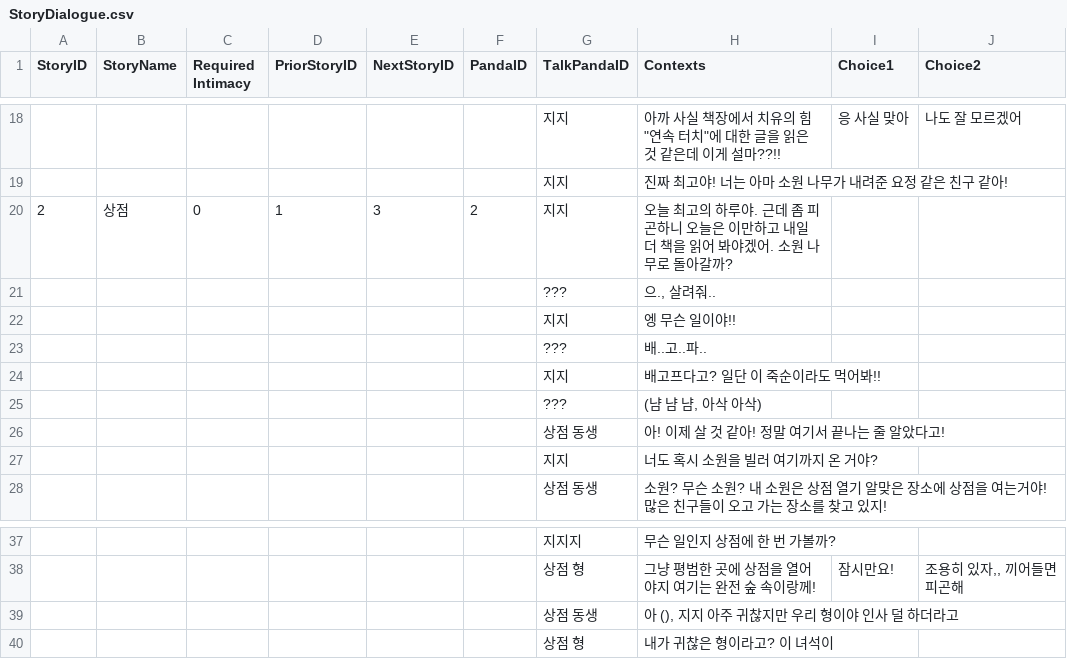
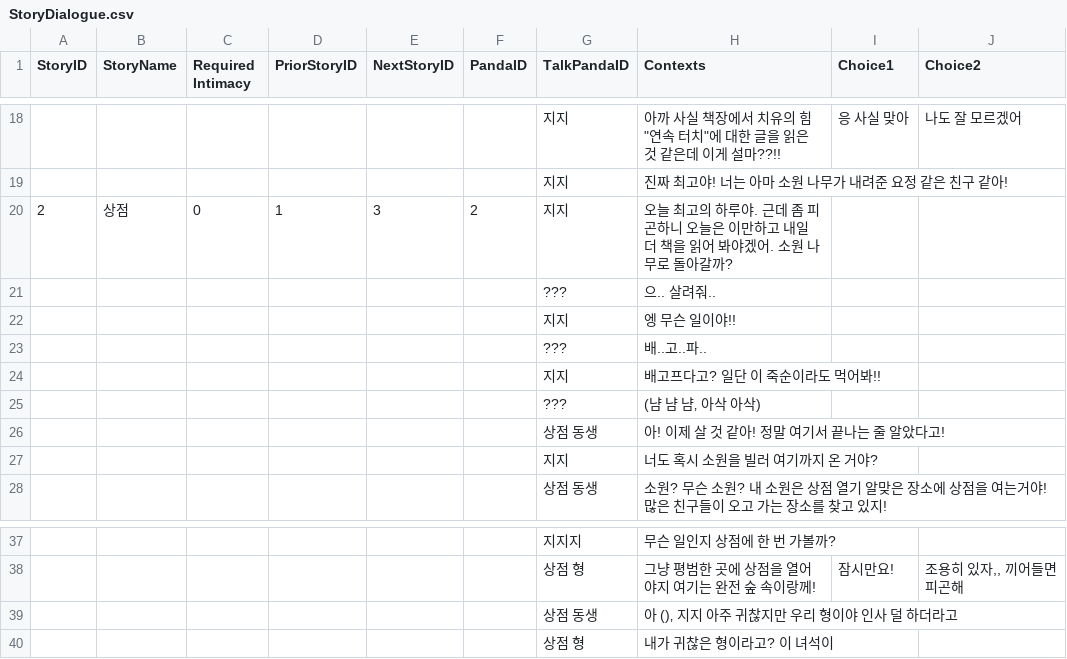
Before and after one commit to dlackdanr777/Project-Panda, a CSV file: Assets/Resources/StoryDialogue.csv, drawn as a sheet; only a part is shown, gaps mark what is left out.

Commit message:
Panda Story
쉼표 특수 문자로 변경

```diff
--- a/Assets/Resources/StoryDialogue.csv
+++ b/Assets/Resources/StoryDialogue.csv
@@ -20,3 +20,3 @@ StoryID,StoryName,Required Intimacy,PriorStoryID,NextStoryID,PandaID,TalkPandaID
 2,상점,0,1,3,2,지지,오늘 최고의 하루야. 근데 좀 피곤하니 오늘은 이만하고 내일 더 책을 읽어 봐야겠어. 소원 나무로 돌아갈까?,,
-,,,,,,???,"으., 살려줘..",,
+,,,,,,???,으.. 살려줘..,,
 ,,,,,,지지,엥 무슨 일이야!!,,
@@ -24,3 +24,3 @@ StoryID,StoryName,Required Intimacy,PriorStoryID,NextStoryID,PandaID,TalkPandaID
 ,,,,,,지지,배고프다고? 일단 이 죽순이라도 먹어봐!!,,
-,,,,,,???,"(냠 냠 냠, 아삭 아삭)",,
+,,,,,,???,(냠 냠 냠‚ 아삭 아삭),,
 ,,,,,,상점 동생,아! 이제 살 것 같아! 정말 여기서 끝나는 줄 알았다고!,,
@@ -38,3 +38,3 @@ StoryID,StoryName,Required Intimacy,PriorStoryID,NextStoryID,PandaID,TalkPandaID
 ,,,,,,상점 형,그냥 평범한 곳에 상점을 열어야지 여기는 완전 숲 속이랑께!,잠시만요!,"조용히 있자,, 끼어들면 피곤해"
-,,,,,,상점 동생,"아 (), 지지 아주 귀찮지만 우리 형이야 인사 덜 하더라고",,
+,,,,,,상점 동생,아 ()‚ 지지 아주 귀찮지만 우리 형이야 인사 덜 하더라고,,
 ,,,,,,상점 형,내가 귀찮은 형이라고? 이 녀석이,,
```
Also changed, not shown: 2 other files.
